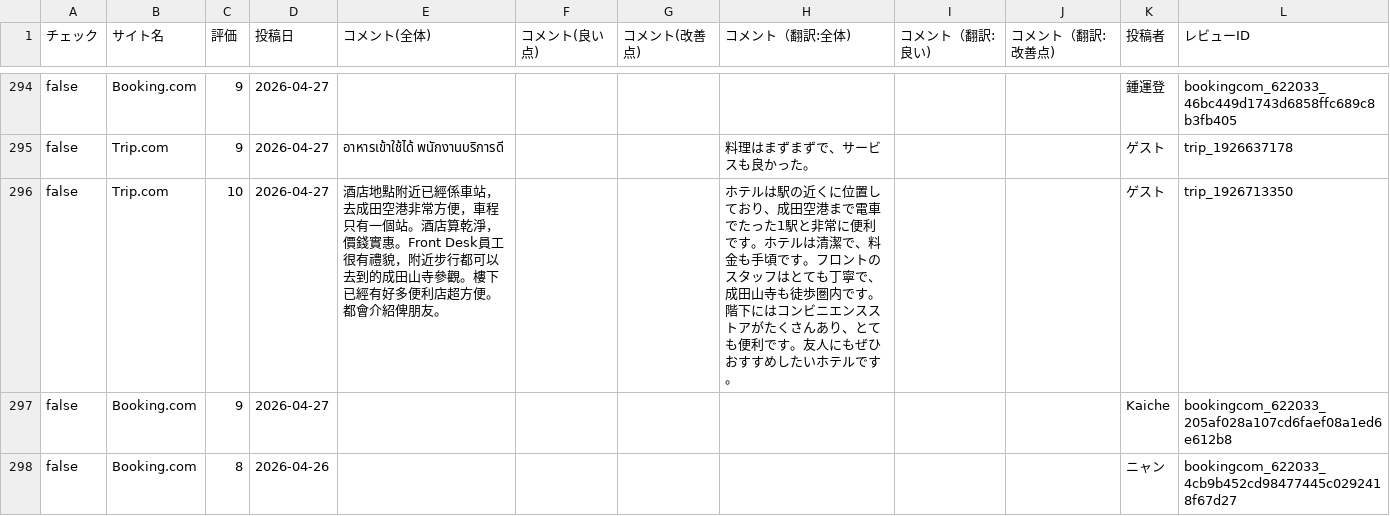
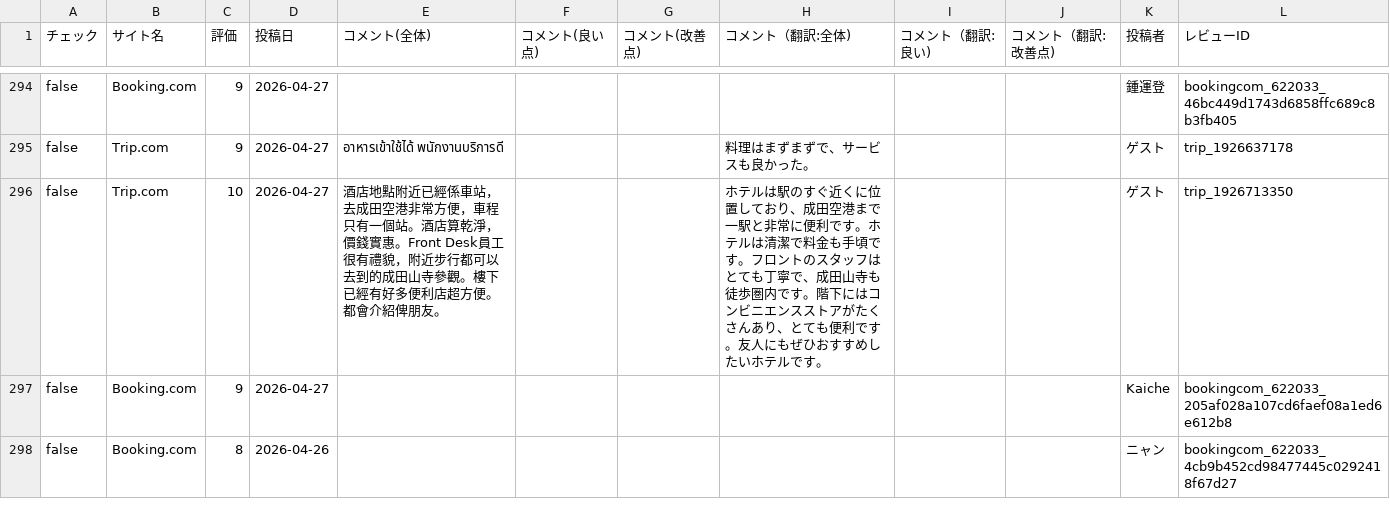
Before and after one commit to TAKAHASHIMITSUGU329/primechange-portal, a CSV file: データ/ホテル口コミデータ/comfort_narita_data.csv, drawn as a sheet; only a part is shown, gaps mark what is left out; the diff covers the shown part only.

```diff
--- a/データ/ホテル口コミデータ/comfort_narita_data.csv
+++ b/データ/ホテル口コミデータ/comfort_narita_data.csv
@@ -295,3 +295,3 @@ false,Booking.com,9,2026-04-27,,,,,,,鍾運登,bookingcom_622033_46bc449d1743d68
 false,Trip.com,9,2026-04-27,อาหารเข้าใช้ได้ พนักงานบริการดี,,,料理はまずまずで、サービスも良かった。,,,ゲ‍ス‍ト,trip_1926637178
-false,Trip.com,10,2026-04-27,酒店地點附近已經係車站，去成田空港非常方便，車程只有一個站。酒店算乾淨，價錢實惠。Front Desk員工很有禮貌，附近步行都可以去到的成田山寺參觀。樓下已經有好多便利店超方便。都會介紹俾朋友。,,,ホテルは駅の近くに位置しており、成田空港まで電車でたった1駅と非常に便利です。ホテルは清潔で、料金も手頃です。フロントのスタッフはとても丁寧で、成田山寺も徒歩圏内です。階下にはコンビニエンスストアがたくさんあり、とても便利です。友人にもぜひおすすめしたいホテルです。,,,ゲ‍ス‍ト,trip_1926713350
+false,Trip.com,10,2026-04-27,酒店地點附近已經係車站，去成田空港非常方便，車程只有一個站。酒店算乾淨，價錢實惠。Front Desk員工很有禮貌，附近步行都可以去到的成田山寺參觀。樓下已經有好多便利店超方便。都會介紹俾朋友。,,,ホテルは駅のすぐ近くに位置しており、成田空港まで一駅と非常に便利です。ホテルは清潔で料金も手頃です。フロントのスタッフはとても丁寧で、成田山寺も徒歩圏内です。階下にはコンビニエンスストアがたくさんあり、とても便利です。友人にもぜひおすすめしたいホテルです。,,,ゲ‍ス‍ト,trip_1926713350
 false,Booking.com,9,2026-04-27,,,,,,,Kaiche,bookingcom_622033_205af028a107cd6faef08a1ed6e612b8
```
Also changed, not shown: 14 edited cells elsewhere in this file, データ/ホテル口コミデータ/comfort_hakata_data.csv, データ/ホテル口コミデータ/daiichi_ikebukuro_data.csv, 41 other files.
